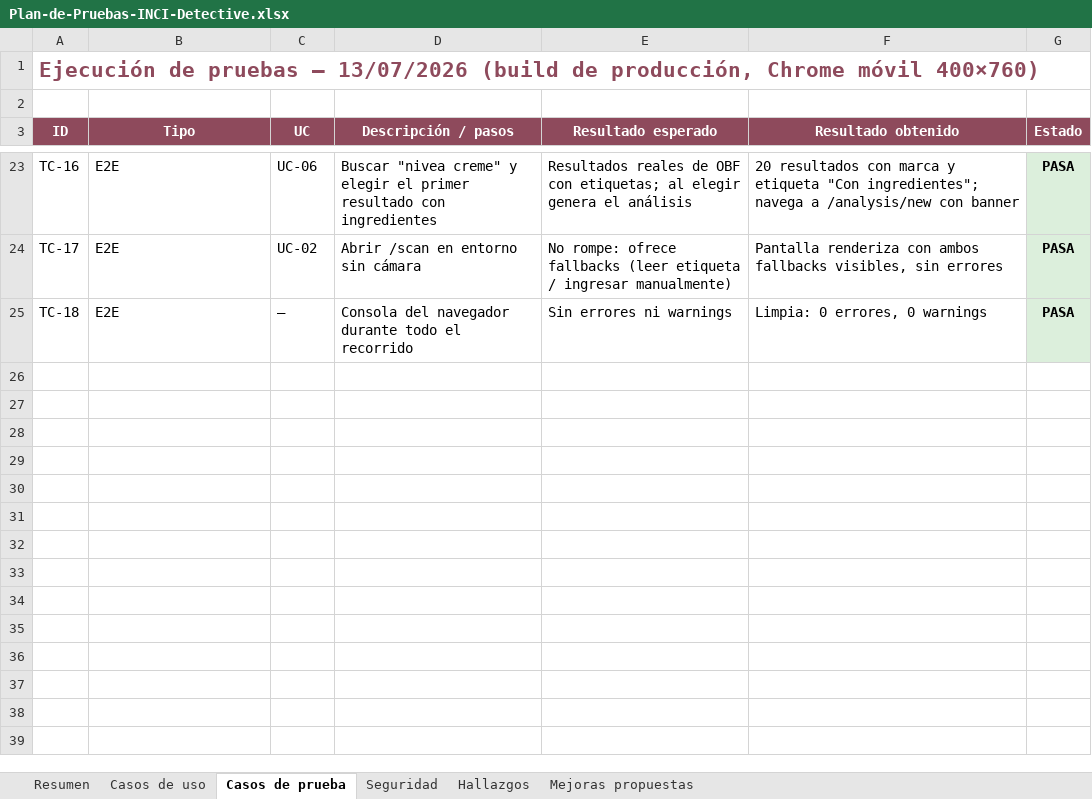
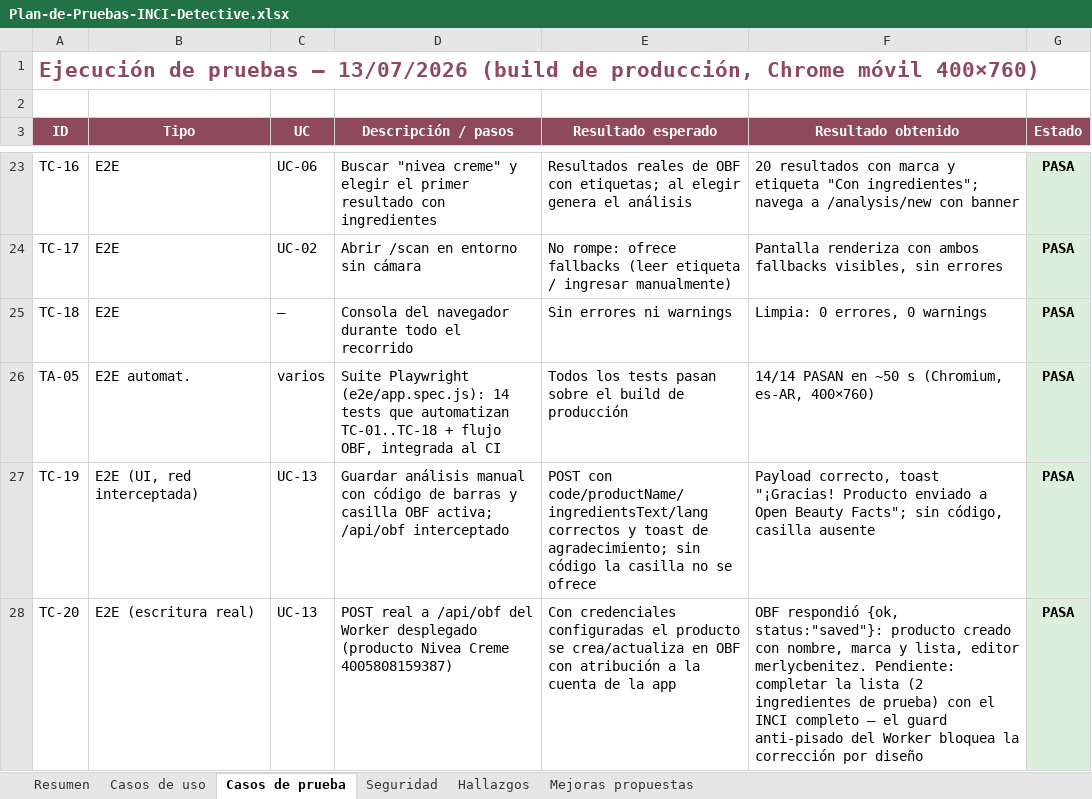
Before and after one commit to merbeni/inci-detective, an Excel workbook: docs/Plan-de-Pruebas-INCI-Detective.xlsx, sheet Casos de prueba, drawn as a sheet; only a part is shown, gaps mark what is left out; values as stored, in another font and other column widths than the file's, no borders; the diff names each change by its address in the sheet, - before the commit and + after, or states it on an @@ line.

```diff
--- a/docs/Plan-de-Pruebas-INCI-Detective.xlsx (sheet Casos de prueba)
+++ b/docs/Plan-de-Pruebas-INCI-Detective.xlsx (sheet Casos de prueba)
+row 26: TA-05 | E2E automat. | varios | Suite Playwright (e2e/app.spec.js): 14 tests que automatizan TC-01..TC-18 + flujo OBF, integrada al CI | Todos los tests pasan sobre el build de producción | 14/14 PASAN en ~50 s (Chromium, es-AR, 400×760) | PASA
+row 27: TC-19 | E2E (UI, red interceptada) | UC-13 | Guardar análisis manual con código de barras y casilla OBF activa; /api/obf interceptado | POST con code/productName/ingredientsText/lang correctos y toast de agradecimiento; sin código la casilla no se ofrece | Payload correcto, toast "¡Gracias! Producto enviado a Open Beauty Facts"; sin código, casilla ausente | PASA
+row 28: TC-20 | E2E (escritura real) | UC-13 | POST real a /api/obf del Worker desplegado (producto Nivea Creme 4005808159387) | Con credenciales configuradas el producto se crea/actualiza en OBF con atribución a la cuenta de la app | OBF respondió {ok, status:"saved"}: producto creado con nombre, marca y lista, editor merlycbenitez. Pendiente: completar la lista (2 ingredientes de prueba) con el INCI completo — el guard anti-pisado del Worker bloquea la corrección por diseño | PASA
```
Also changed, not shown: sheet Mejoras propuestas, sheet Resumen, 31 other files.
